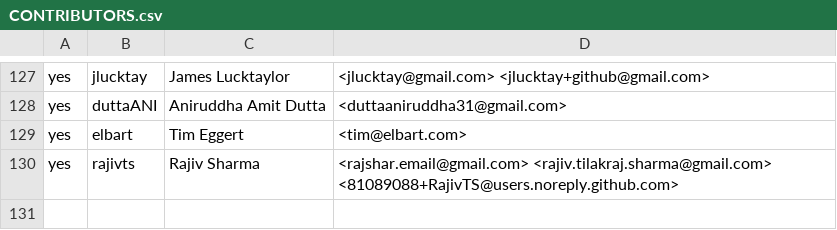
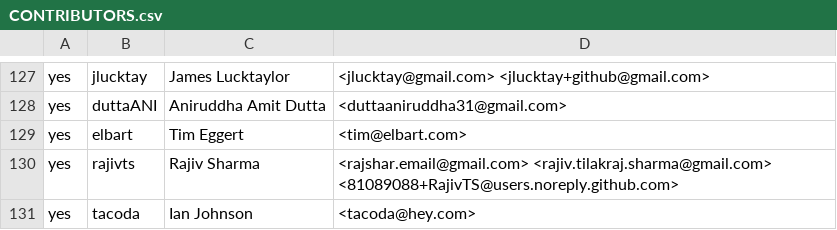
Before and after one commit to rjtch/ockam-contributors, a CSV file: CONTRIBUTORS.csv, drawn as a sheet; only a part is shown, gaps mark what is left out.

Commit message:
Add email to contributor list

```diff
--- a/CONTRIBUTORS.csv
+++ b/CONTRIBUTORS.csv
@@ -130 +130,2 @@ yes,elbart,Tim Eggert,<tim@elbart.com>
 yes,rajivts,Rajiv Sharma,<rajshar.email@gmail.com> <rajiv.tilakraj.sharma@gmail.com> <81089088+RajivTS@users.noreply.github.com>
+yes,tacoda,Ian Johnson,<tacoda@hey.com>
```
